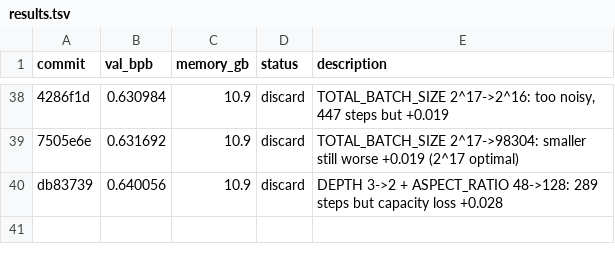
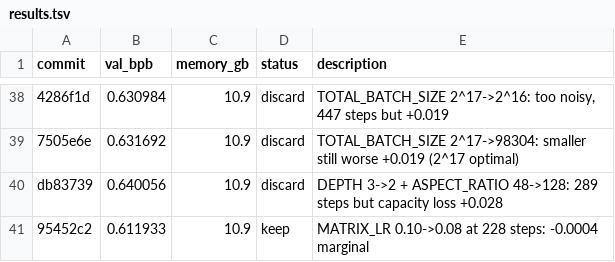
Before and after one commit to francisab/autoresearch, a TSV file: results.tsv, drawn as a sheet; only a part is shown, gaps mark what is left out; the diff names each change by its address in the sheet, - before the commit and + after, or states it on an @@ line.

Commit message:
Log exp40 keep

```diff
--- a/results.tsv
+++ b/results.tsv
+row 41: 95452c2 | 0.611933 | 10.9 | keep | MATRIX_LR 0.10->0.08 at 228 steps: -0.0004 marginal
```
